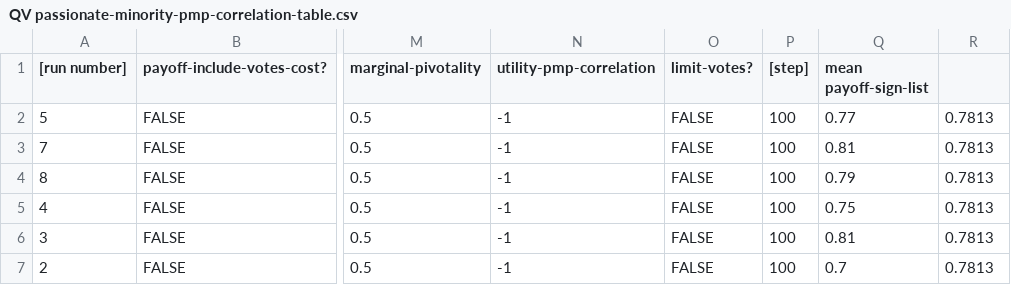
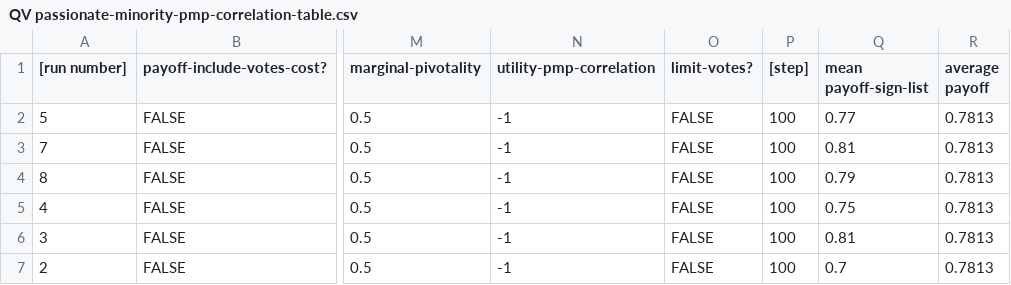
Before and after one commit to jzkelter/QV, a CSV file: data-analysis/analysis-future-work/QV passionate-minority-pmp-correlation-table.csv, drawn as a sheet; only a part is shown, gaps mark what is left out; the diff names each change by its address in the sheet, - before the commit and + after, or states it on an @@ line.

Commit message:
Data Analysis updates and model fixes

```diff
--- a/data-analysis/analysis-future-work/QV passionate-minority-pmp-correlation-table.csv
+++ b/data-analysis/analysis-future-work/QV passionate-minority-pmp-correlation-table.csv
-R1: (empty)
+R1: average payoff
```
Also changed, not shown: 11 other files.
